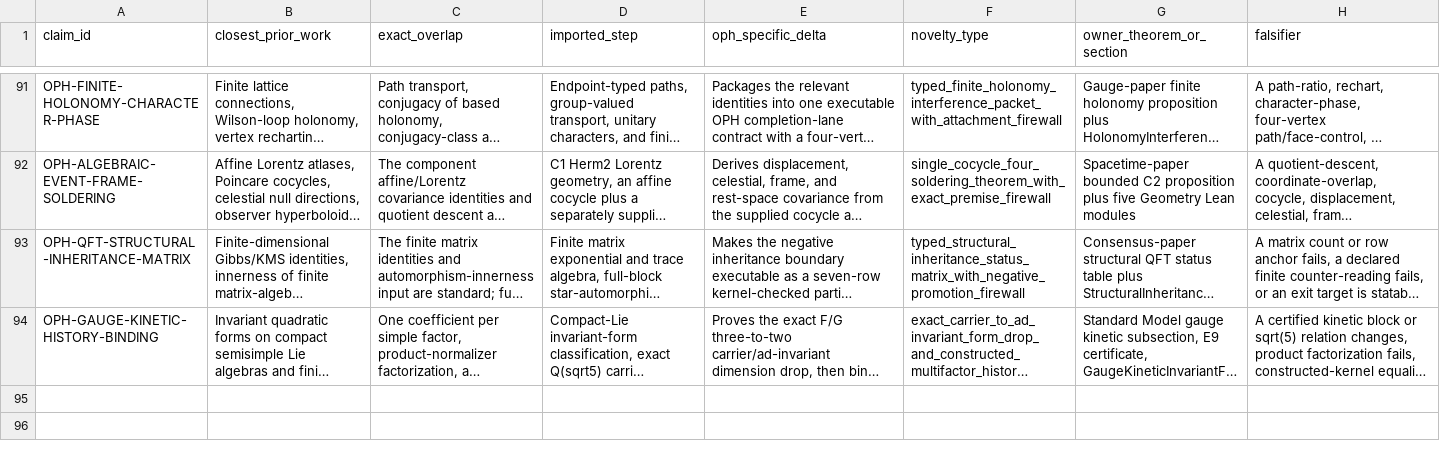
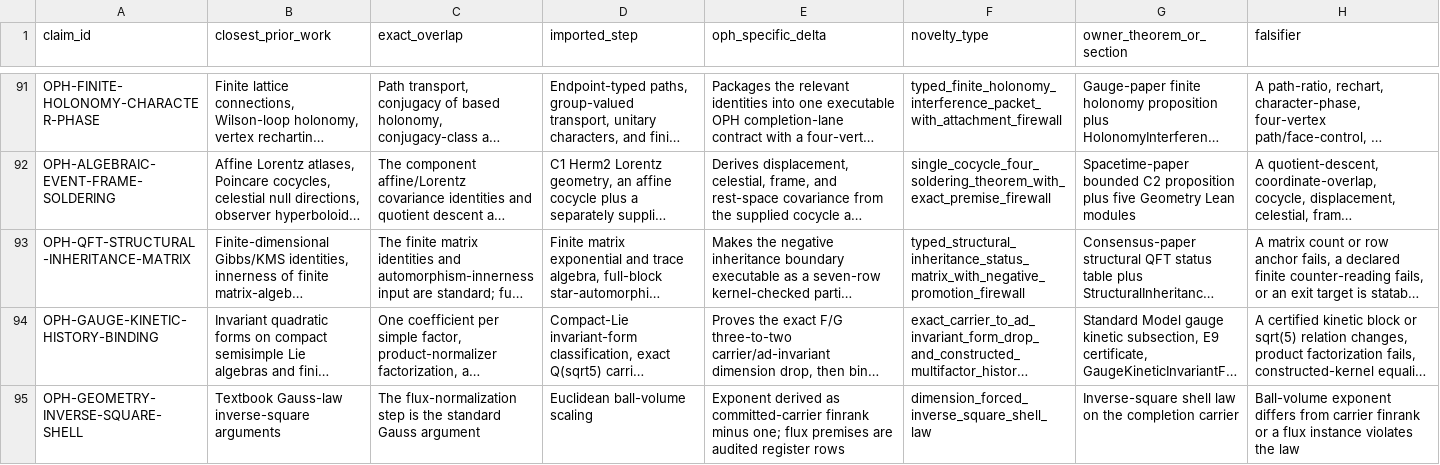
Before and after one commit to FloatingPragma/observer-patch-holography, a CSV file: claims/novelty_matrix.csv, drawn as a sheet; only a part is shown, gaps mark what is left out; long unchanged cells end in …; the diff names each change by its address in the sheet, - before the commit and + after, or states it on an @@ line.

```diff
--- a/claims/novelty_matrix.csv
+++ b/claims/novelty_matrix.csv
+row 95: OPH-GEOMETRY-INVERSE-SQUARE-SHELL | Textbook Gauss-law inverse-square arguments | The flux-normalization step is the standard Gauss argument | Euclidean ball-volume scaling | Exponent derived as committed-carrier finrank minus one; flux premises are audited register rows | dimension_forced_inverse_square_shell_law | Inverse-square shell law on the completion carrier | Ball-volume exponent differs from carrier finrank or a flux instance violates the law
```
Also changed, not shown: claims/falsification_matrix.csv, 39 other files.
